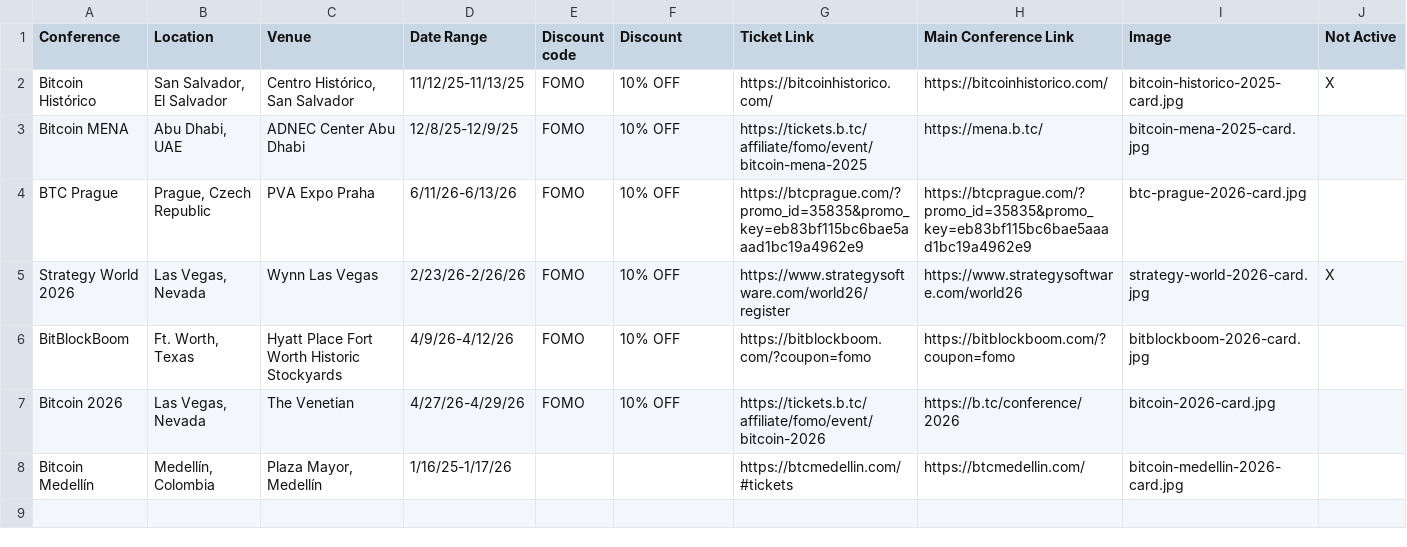
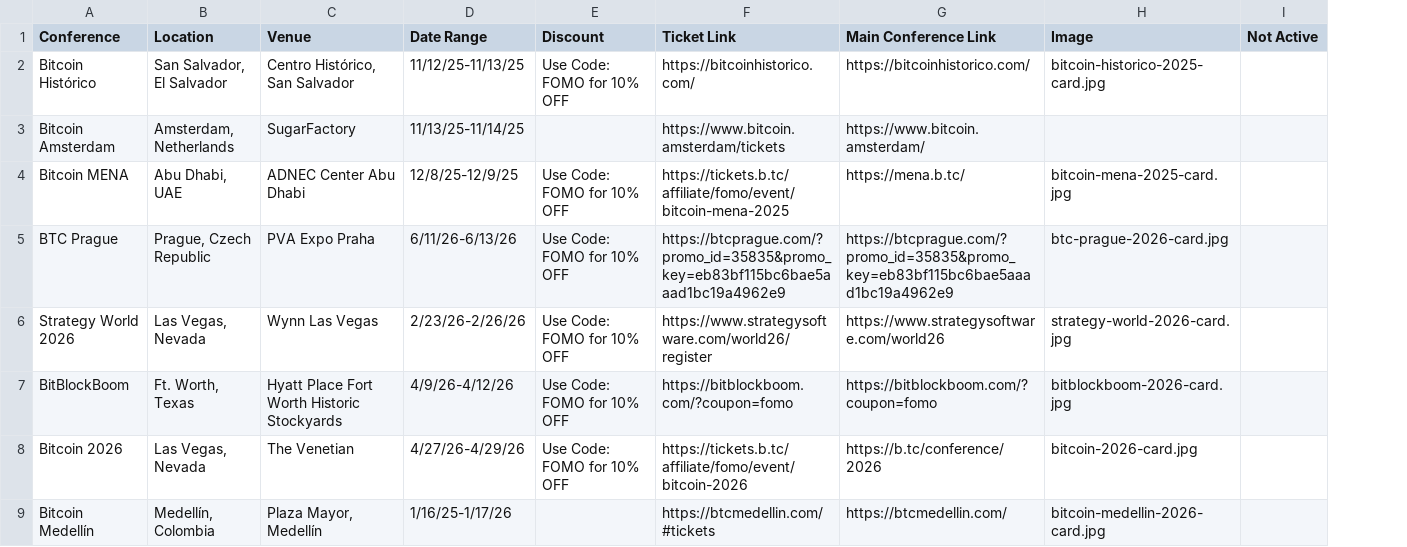
Before and after one commit to goldisdying/proofofconference, a CSV file: Bitcoin Conference List - Sheet1.csv, drawn as a sheet; removed rows and columns are numbered as before the commit, all else as after; the diff names each change by its address in the sheet, - before the commit and + after, or states it on an @@ line.

Commit message:
Add files via upload

```diff
--- a/Bitcoin Conference List - Sheet1.csv
+++ b/Bitcoin Conference List - Sheet1.csv
-column E (Discount code), rows 2-7: all FOMO
-E2 (Discount): 10% OFF
+E2 (Discount): Use Code: FOMO for 10% OFF
-I2 (Not Active): X
+I2 (Not Active): (empty)
+row 3: Bitcoin Amsterdam | Amsterdam, Netherlands | SugarFactory | 11/13/25-11/14/25 |  | https://www.bitcoin.amsterdam/tickets | https://www.bitcoin.amsterdam/
-E4:E8 (Discount): 10% OFF
+E4:E8 (Discount): Use Code: FOMO for 10% OFF
-I6 (Not Active): X
+I6 (Not Active): (empty)
```
